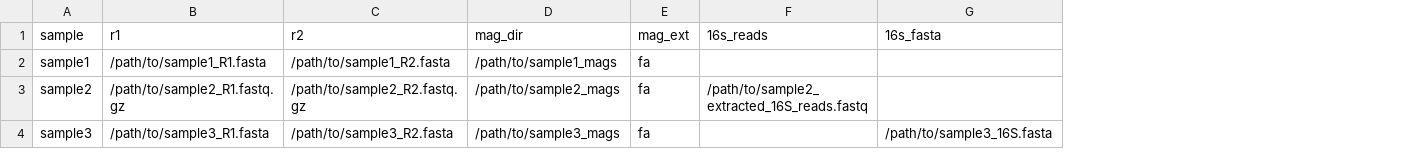
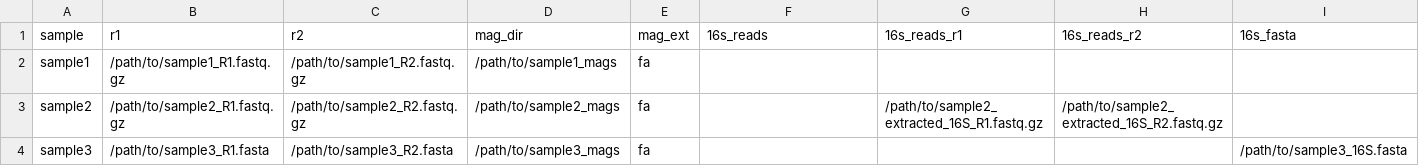
Before and after one commit to xvazquezc/MarkerMAG-nf, a CSV file: nextflow/assets/samplesheet.csv, drawn as a sheet; the diff names each change by its address in the sheet, - before the commit and + after, or states it on an @@ line.

Commit message:
Refactor MATAM integration for paired-read support and Python 3.14 compatibility
- Updated README to reflect changes in input formats and dependencies.
- Modified Dockerfile to build the paired-read MATAM fork and set environment variables.
- Adjusted samplesheet format to accommodate separate 16S read outputs for paired reads.
- Enhanced `markermag_matam_assemble_pct.py` to handle single-end and paired-end reads.
- Refined `markermag_matam_filter.py` to process forward and reverse reads separately.
- Updated Nextflow configuration and scripts to support new input/output structures.
- Added tests for paired subsampling and filtering functionalities.
- Introduced `pyproject.toml` for build system configuration.
- Updated `setup.py` to specify Python 3.14 compatibility and refine dependencies.

```diff
--- a/nextflow/assets/samplesheet.csv
+++ b/nextflow/assets/samplesheet.csv
+column G (16s_reads_r1), row 3: /path/to/sample2_extracted_16S_R1.fastq.gz
+column H (16s_reads_r2), row 3: /path/to/sample2_extracted_16S_R2.fastq.gz
-B2 (r1): /path/to/sample1_R1.fasta
+B2 (r1): /path/to/sample1_R1.fastq.gz
-C2 (r2): /path/to/sample1_R2.fasta
+C2 (r2): /path/to/sample1_R2.fastq.gz
-F3 (16s_reads): /path/to/sample2_extracted_16S_reads.fastq
+F3 (16s_reads): (empty)
```
Also changed, not shown: 23 other files.
